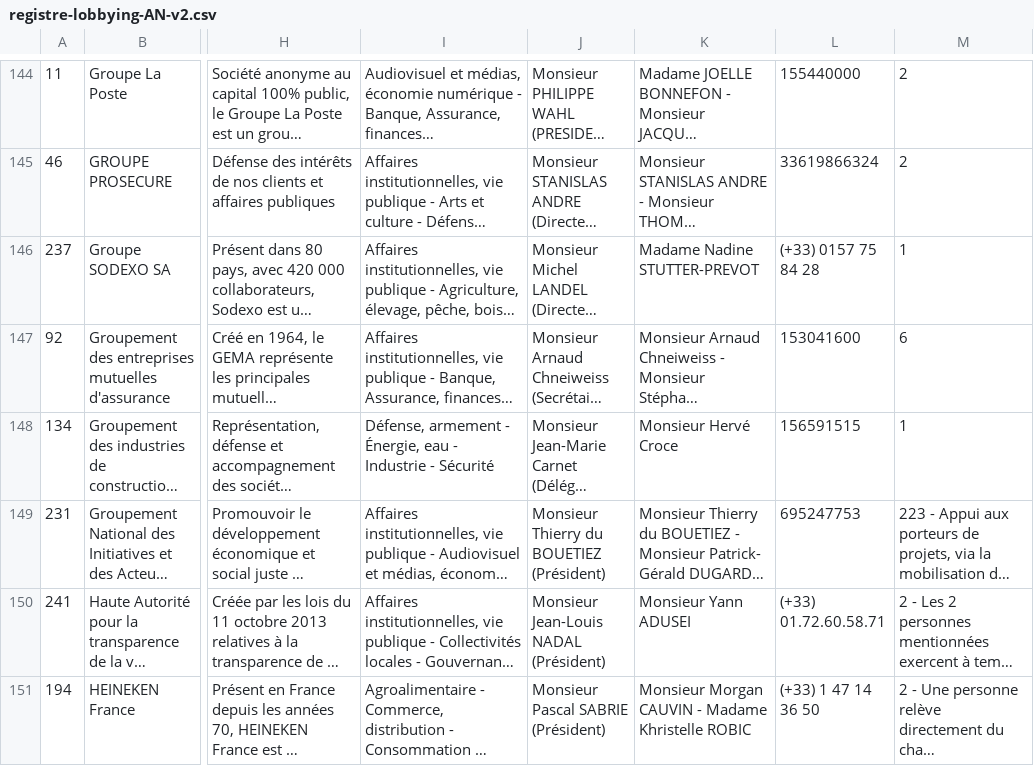
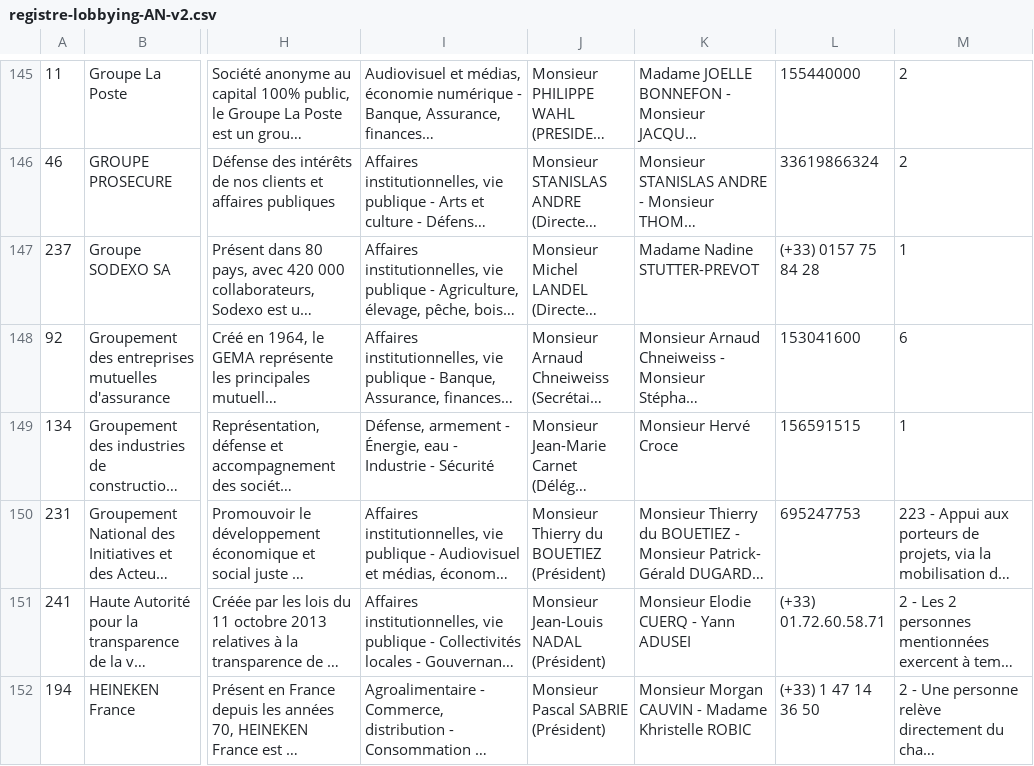
Before and after one commit to regardscitoyens/registres-lobbying, a CSV file: data/registre-lobbying-AN-v2.csv, drawn as a sheet; only a part is shown, gaps mark what is left out; long unchanged cells end in …; addresses are those after the commit; the diff covers the shown part only; the diff names each change by its address in the sheet, - before the commit and + after, or states it on an @@ line.

Commit message:
update registre AN

```diff
--- a/data/registre-lobbying-AN-v2.csv
+++ b/data/registre-lobbying-AN-v2.csv
-K151: Monsieur Yann ADUSEI
+K151: Monsieur Elodie CUERQ - Yann ADUSEI
```
Also changed, not shown: 2 added rows and 9 edited cells elsewhere in this file, 3 other files.
